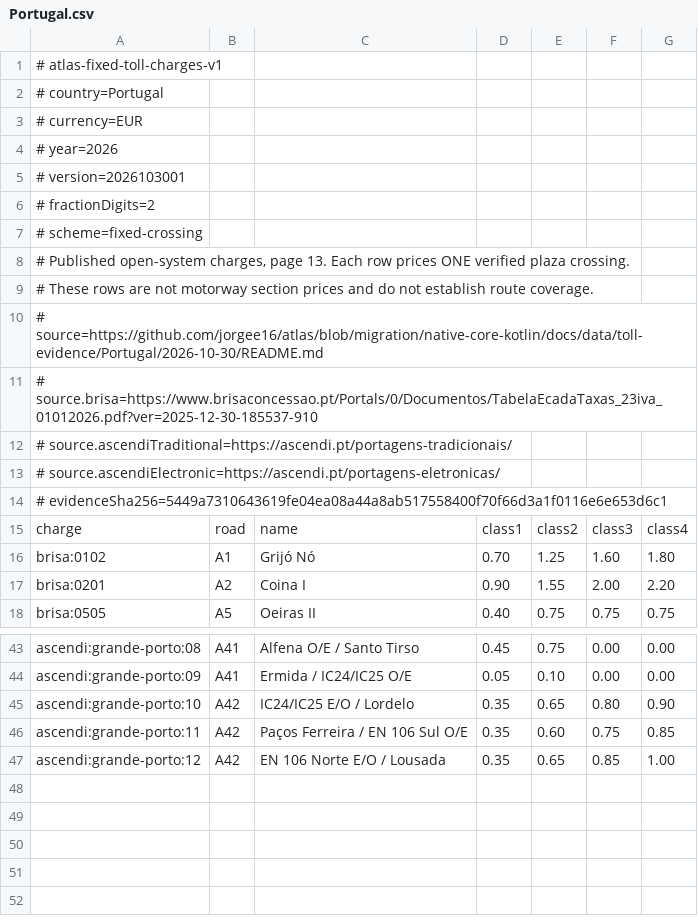
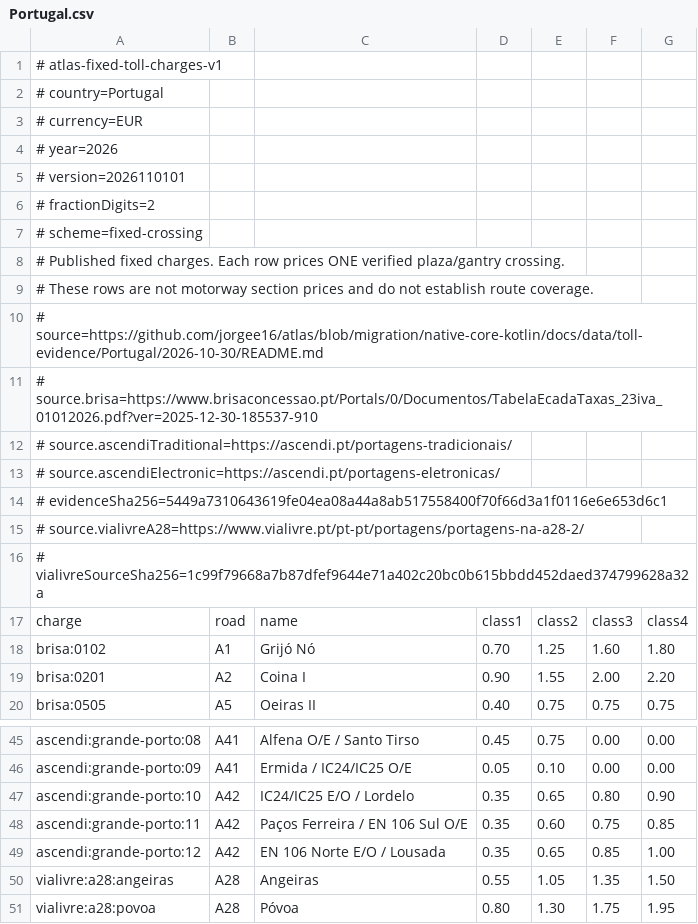
Before and after one commit to jorgee16/atlas, a CSV file: android/native-app/src/main/assets/toll-charges/Portugal.csv, drawn as a sheet; only a part is shown, gaps mark what is left out.

```diff
--- a/android/native-app/src/main/assets/toll-charges/Portugal.csv
+++ b/android/native-app/src/main/assets/toll-charges/Portugal.csv
@@ -4,6 +4,6 @@
 # year=2026
-# version=2026103001
+# version=2026110101
 # fractionDigits=2
 # scheme=fixed-crossing
-# Published open-system charges, page 13. Each row prices ONE verified plaza crossing.
+# Published fixed charges. Each row prices ONE verified plaza/gantry crossing.
 # These rows are not motorway section prices and do not establish route coverage.
@@ -14,2 +14,4 @@
 # evidenceSha256=5449a7310643619fe04ea08a44a8ab517558400f70f66d3a1f0116e6e653d6c1
+# source.vialivreA28=https://www.vialivre.pt/pt-pt/portagens/portagens-na-a28-2/
+# vialivreSourceSha256=1c99f79668a7b87dfef9644e71a402c20bc0b615bbdd452daed374799628a32a
 charge;road;name;class1;class2;class3;class4
@@ -47 +49,3 @@ ascendi:grande-porto:11;A42;Paços Ferreira / EN 106 Sul O/E;0.35;0.60;0.75;0.85
 ascendi:grande-porto:12;A42;EN 106 Norte E/O / Lousada;0.35;0.65;0.85;1.00
+vialivre:a28:angeiras;A28;Angeiras;0.55;1.05;1.35;1.50
+vialivre:a28:povoa;A28;Póvoa;0.80;1.30;1.75;1.95
```
Also changed, not shown: 26 other files.
